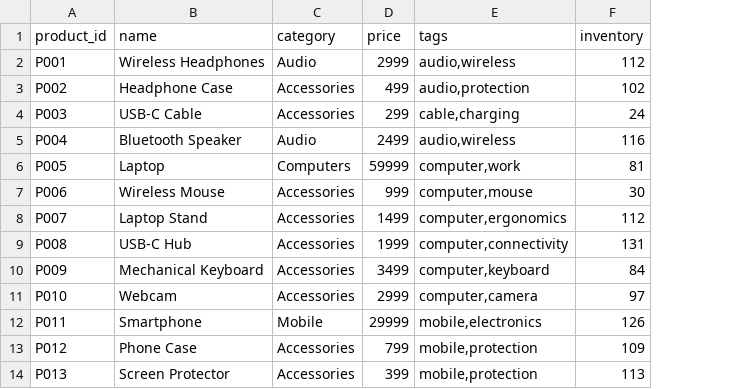
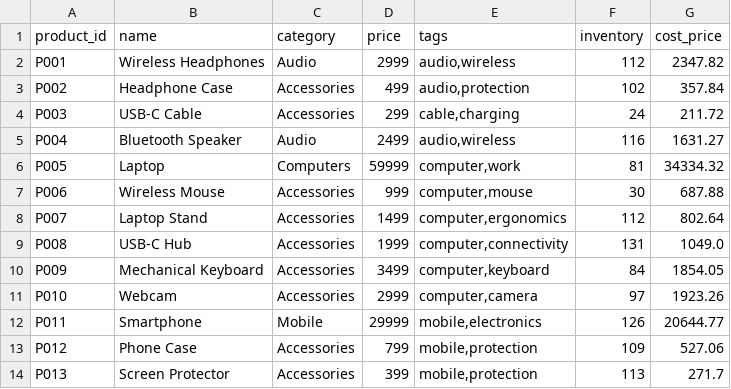
Before and after one commit to khubi07/razorpay-revenue-agent, a CSV file: data/products.csv, drawn as a sheet; only a part is shown; the diff names each change by its address in the sheet, - before the commit and + after, or states it on an @@ line.

Commit message:
added cost price in products.csv

```diff
--- a/data/products.csv
+++ b/data/products.csv
+column G (cost_price), rows 2-14: 2347.82 | 357.84 | 211.72 | 1631.27 | 34334.32 | 687.88 | 802.64 | 1049.0 | 1854.05 | 1923.26 | 20644.77 | 527.06 | 271.7
```
Also changed, not shown: 3 other files.
